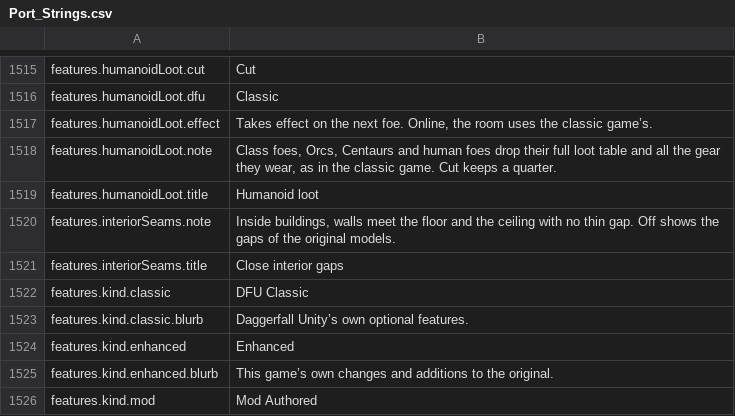
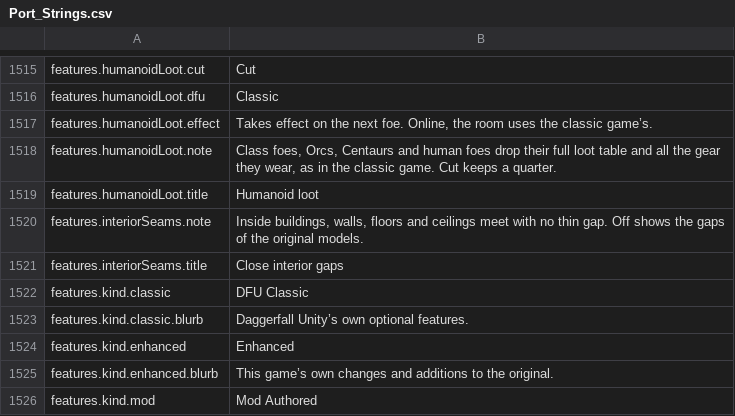
Before and after one commit to travddm/daggerfall-js-source, a CSV file: locales/en/Port_Strings.csv, drawn as a sheet; only a part is shown, gaps mark what is left out.

```diff
--- a/locales/en/Port_Strings.csv
+++ b/locales/en/Port_Strings.csv
@@ -1519,3 +1519,3 @@ features.humanoidLoot.note,"Class foes, Orcs, Centaurs and human foes drop their
 features.humanoidLoot.title,"Humanoid loot"
-features.interiorSeams.note,"Inside buildings, walls meet the floor and the ceiling with no thin gap. Off shows the gaps of the original models."
+features.interiorSeams.note,"Inside buildings, walls, floors and ceilings meet with no thin gap. Off shows the gaps of the original models."
 features.interiorSeams.title,"Close interior gaps"
```
Also changed, not shown: 7 other files.
